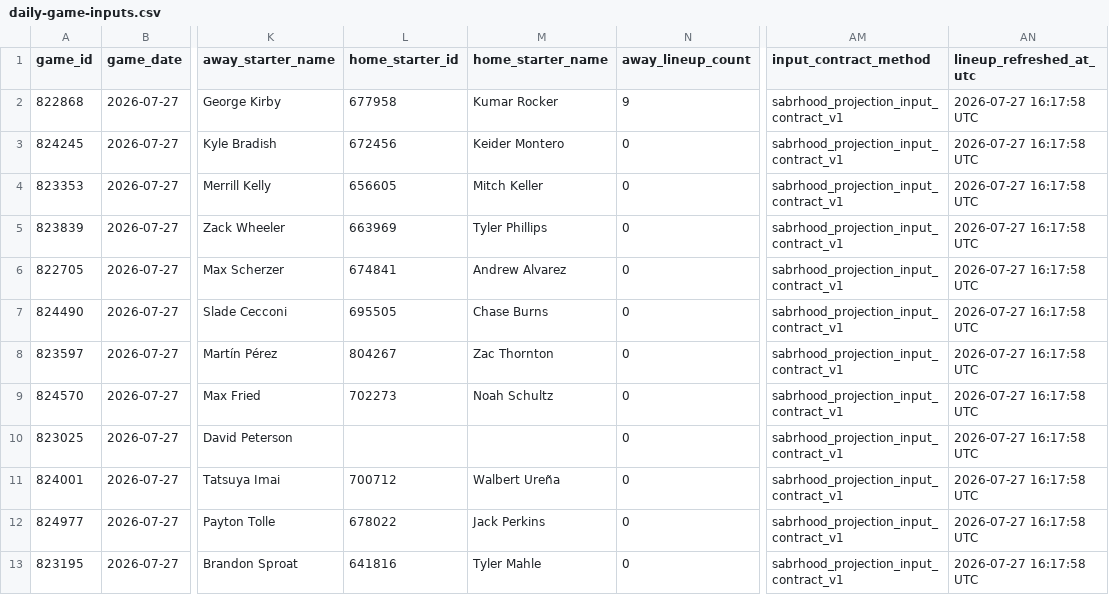
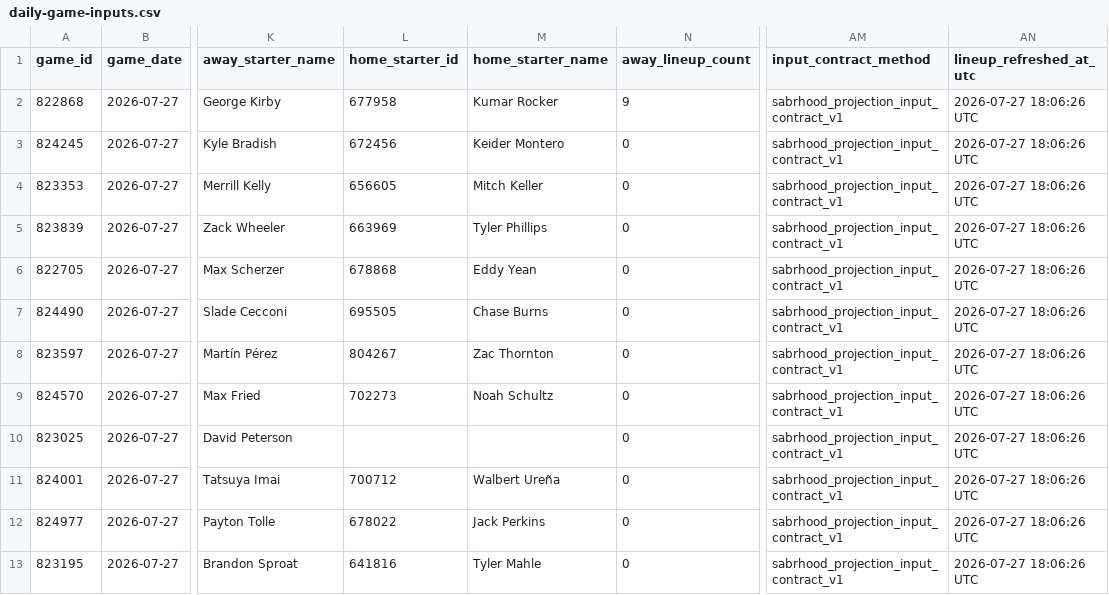
Before and after one commit to tjohnschultz/thesabrhood, a CSV file: data/derived/daily-game-inputs.csv, drawn as a sheet; only a part is shown, gaps mark what is left out; the diff names each change by its address in the sheet, - before the commit and + after, or states it on an @@ line.

```diff
--- a/data/derived/daily-game-inputs.csv
+++ b/data/derived/daily-game-inputs.csv
-AN2:AN13 (lineup_refreshed_at_utc): 2026-07-27 16:17:58 UTC
+AN2:AN13 (lineup_refreshed_at_utc): 2026-07-27 18:06:26 UTC
-L6 (home_starter_id): 674841
+L6 (home_starter_id): 678868
-M6 (home_starter_name): Andrew Alvarez
+M6 (home_starter_name): Eddy Yean
```
Also changed, not shown: data/derived/daily-player-probabilities.csv, data/derived/daily-probable-starters.csv, 40 other files.
